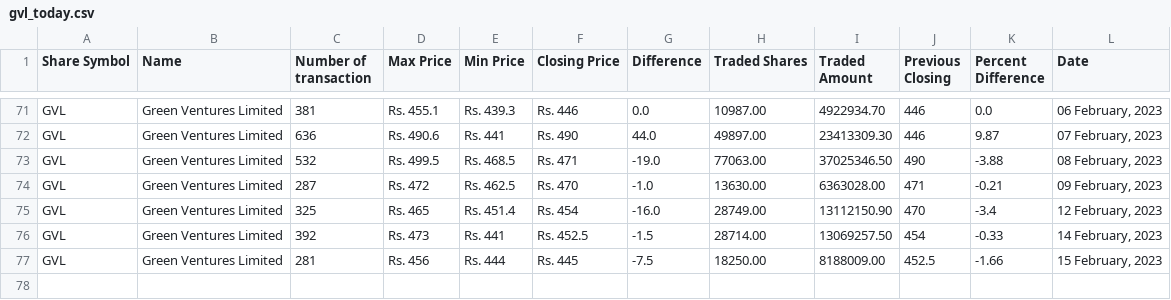
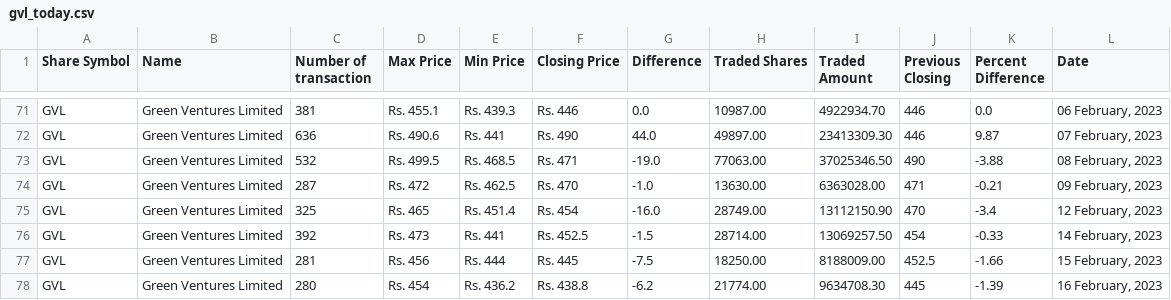
Before and after one commit to neeschal00/nepal-share, a CSV file: ShareData/gvl_today.csv, drawn as a sheet; only a part is shown, gaps mark what is left out; the diff names each change by its address in the sheet, - before the commit and + after, or states it on an @@ line.

```diff
--- a/ShareData/gvl_today.csv
+++ b/ShareData/gvl_today.csv
+row 78: GVL | Green Ventures Limited | 280 | Rs. 454 | Rs. 436.2 | Rs. 438.8 | -6.2 | 21774.00 | 9634708.30 | 445 | -1.39 | 16 February, 2023
```
Also changed, not shown: ShareData/mbjc_today.csv, ShareData/nifra_today.csv, 10 other files.
